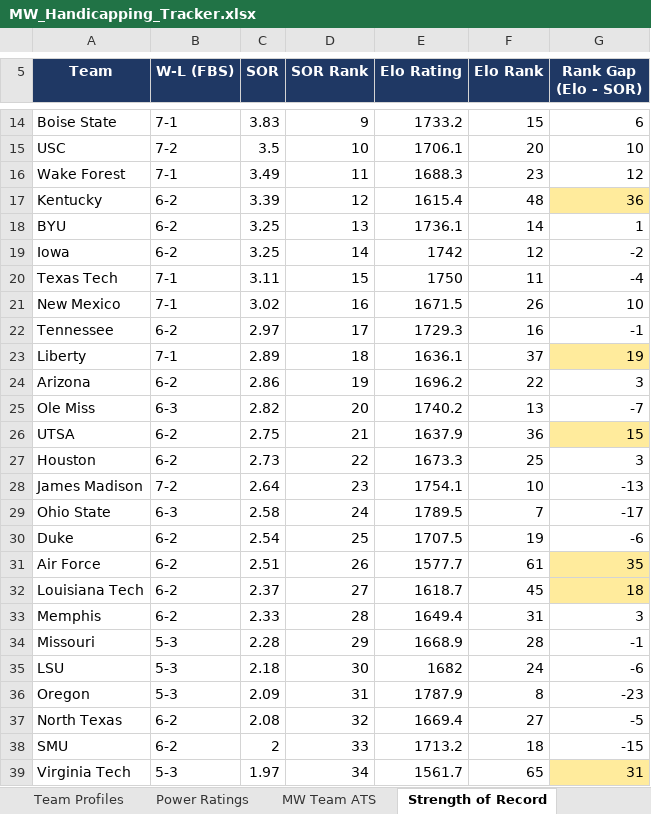
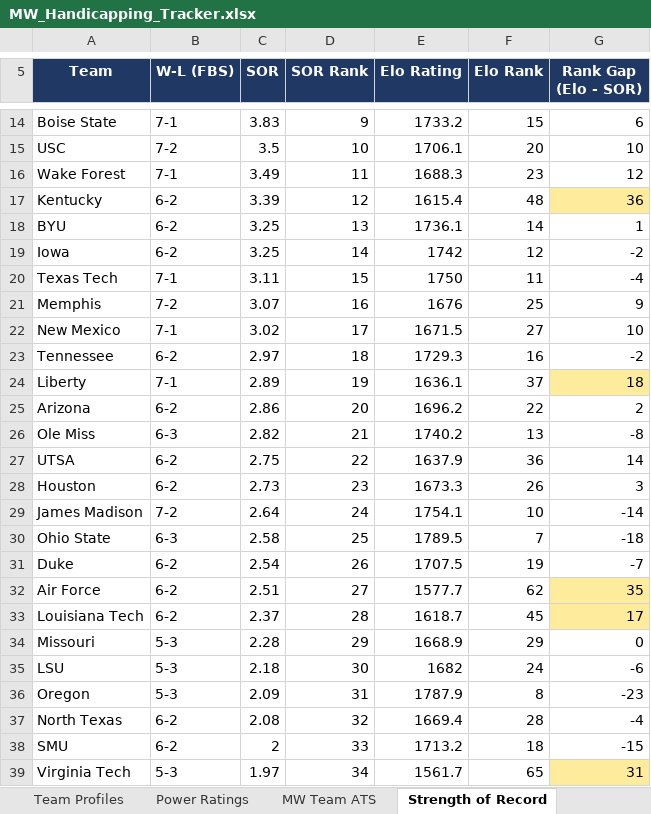
Before and after one commit to colea223/mdubcapping, an Excel workbook: excel/MW_Handicapping_Tracker.xlsx, sheet Strength of Record, drawn as a sheet; only a part is shown, gaps mark what is left out; values as stored, in another font and other column widths than the file's, no borders; removed rows and columns are numbered as before the commit, all else as after; the diff covers the shown part only; the diff names each change by its address in the sheet, - before the commit and + after, or states it on an @@ line.

```diff
--- a/excel/MW_Handicapping_Tracker.xlsx (sheet Strength of Record)
+++ b/excel/MW_Handicapping_Tracker.xlsx (sheet Strength of Record)
+row 21: Memphis | 7-2 | 3.07 | 16 | 1676 | 25 | 9
-D22 (SOR Rank): 16
+D22 (SOR Rank): 17
-F22 (Elo Rank): 26
+F22 (Elo Rank): 27
-D23 (SOR Rank): 17
+D23 (SOR Rank): 18
-G23 (Rank Gap (Elo - SOR)): -1
+G23 (Rank Gap (Elo - SOR)): -2
-D24 (SOR Rank): 18
+D24 (SOR Rank): 19
-G24 (Rank Gap (Elo - SOR)): 19
+G24 (Rank Gap (Elo - SOR)): 18
-D25 (SOR Rank): 19
+D25 (SOR Rank): 20
-G25 (Rank Gap (Elo - SOR)): 3
+G25 (Rank Gap (Elo - SOR)): 2
-D26 (SOR Rank): 20
+D26 (SOR Rank): 21
-G26 (Rank Gap (Elo - SOR)): -7
+G26 (Rank Gap (Elo - SOR)): -8
-D27 (SOR Rank): 21
+D27 (SOR Rank): 22
-G27 (Rank Gap (Elo - SOR)): 15
+G27 (Rank Gap (Elo - SOR)): 14
-G27 fill: #FFEB9C
+G27 fill: none
-D28 (SOR Rank): 22
+D28 (SOR Rank): 23
-F28 (Elo Rank): 25
+F28 (Elo Rank): 26
-D29 (SOR Rank): 23
+D29 (SOR Rank): 24
-G29 (Rank Gap (Elo - SOR)): -13
+G29 (Rank Gap (Elo - SOR)): -14
-D30 (SOR Rank): 24
+D30 (SOR Rank): 25
-G30 (Rank Gap (Elo - SOR)): -17
+G30 (Rank Gap (Elo - SOR)): -18
-D31 (SOR Rank): 25
+D31 (SOR Rank): 26
-G31 (Rank Gap (Elo - SOR)): -6
+G31 (Rank Gap (Elo - SOR)): -7
-D32 (SOR Rank): 26
+D32 (SOR Rank): 27
-F32 (Elo Rank): 61
+F32 (Elo Rank): 62
-D33 (SOR Rank): 27
+D33 (SOR Rank): 28
-G33 (Rank Gap (Elo - SOR)): 18
+G33 (Rank Gap (Elo - SOR)): 17
-row 33: Memphis | 6-2 | 2.33 | 28 | 1649.4 | 31 | 3
-F34 (Elo Rank): 28
+F34 (Elo Rank): 29
-G34 (Rank Gap (Elo - SOR)): -1
+G34 (Rank Gap (Elo - SOR)): 0
-F37 (Elo Rank): 27
+F37 (Elo Rank): 28
-G37 (Rank Gap (Elo - SOR)): -5
+G37 (Rank Gap (Elo - SOR)): -4
```
Also changed, not shown: 3 added rows, 3 removed rows and 40 edited cells elsewhere in this sheet, sheet Model Comparison, sheet National Slate, sheet CLV, sheet Power Ratings, sheet American Athletic Slate, sheet Big Ten Slate, 10 more sheets, 44 other files.
